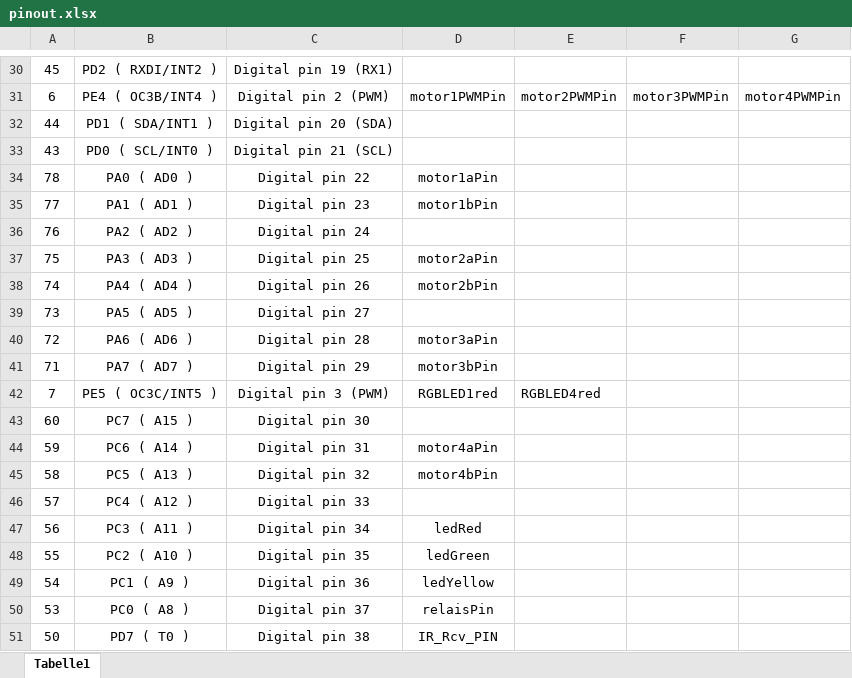
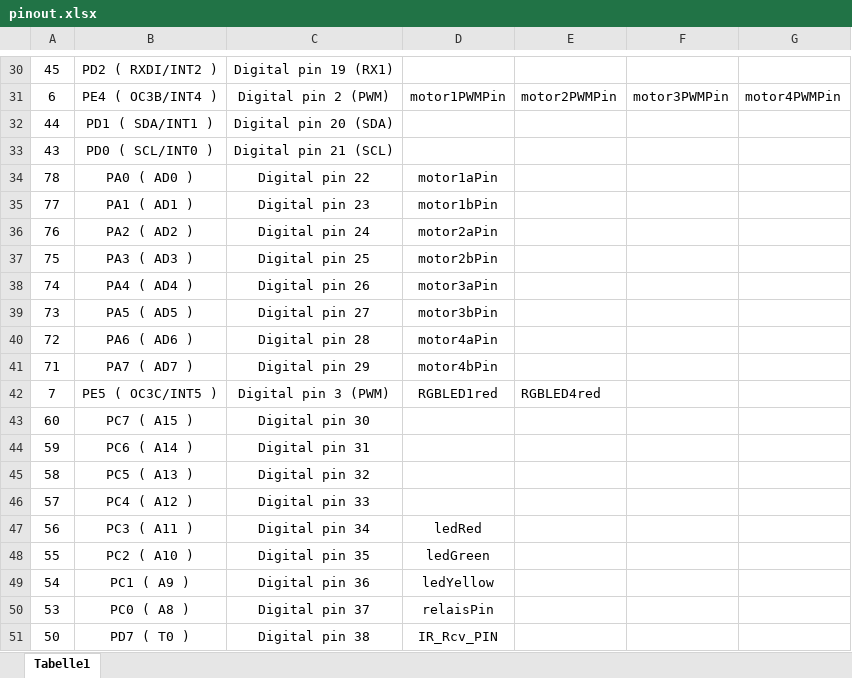
Before and after one commit to markusk/direcs, an Excel workbook: direcs-arduino/omnibot/pinout.xlsx, sheet Tabelle1, drawn as a sheet; only a part is shown, gaps mark what is left out; values as stored, in another font and other column widths than the file's, no borders; the diff names each change by its address in the sheet, - before the commit and + after, or states it on an @@ line.

Commit message:
Changed motor pins due to not needed motorDirPins.

```diff
--- a/direcs-arduino/omnibot/pinout.xlsx (sheet Tabelle1)
+++ b/direcs-arduino/omnibot/pinout.xlsx (sheet Tabelle1)
-D36: (empty)
+D36: motor2aPin
-D37: motor2aPin
+D37: motor2bPin
-D38: motor2bPin
+D38: motor3aPin
-D39: (empty)
+D39: motor3bPin
-D40: motor3aPin
+D40: motor4aPin
-D41: motor3bPin
+D41: motor4bPin
-D44: motor4aPin
+D44: (empty)
-D45: motor4bPin
+D45: (empty)
```
Also changed, not shown: 1 other file.
